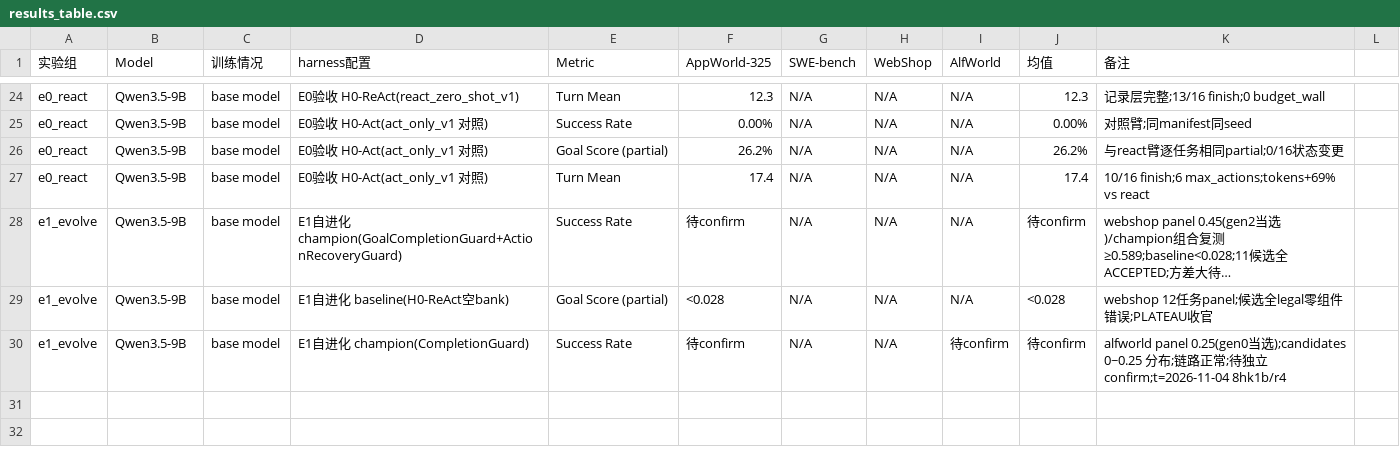
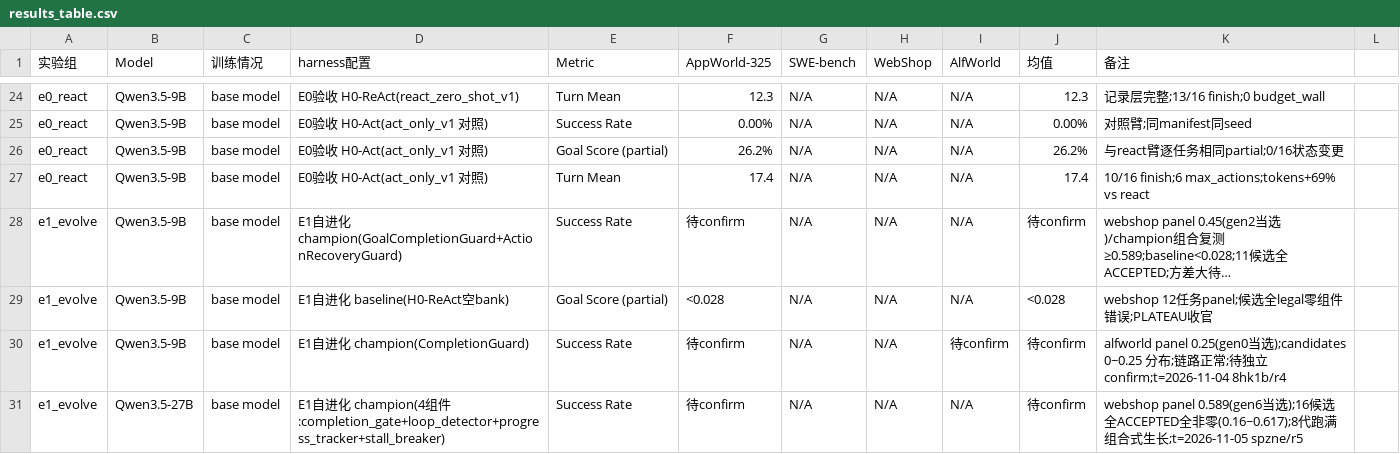
Before and after one commit to ZijunSong/Capability_Evolution, a CSV file: RSI/docs/results_table.csv, drawn as a sheet; only a part is shown, gaps mark what is left out; long unchanged cells end in ….

```diff
--- a/RSI/docs/results_table.csv
+++ b/RSI/docs/results_table.csv
@@ -30 +30,2 @@ e1_evolve,Qwen3.5-9B,base model,E1自进化 baseline(H0-ReAct空bank),Goal Score
 e1_evolve,Qwen3.5-9B,base model,E1自进化 champion(CompletionGuard),Success Rate,待confirm,N/A,N/A,待confirm,待confirm,alfworld panel 0.25(gen0当选);candidates 0~0.25 分布;链路正常;待独立confirm;t=2026-11-04 8hk1b/r4
+e1_evolve,Qwen3.5-27B,base model,E1自进化 champion(4组件:completion_gate+loop_detector+progress_tracker+stall_breaker),Success Rate,待confirm,N/A,N/A,N/A,待confirm,webshop panel 0.589(gen6当选);16候选全ACCEPTED全非零(0.16~0.617);8代跑满组合式生长;t=2026-11-05 spzne/r5
```
Also changed, not shown: 1 other file.
